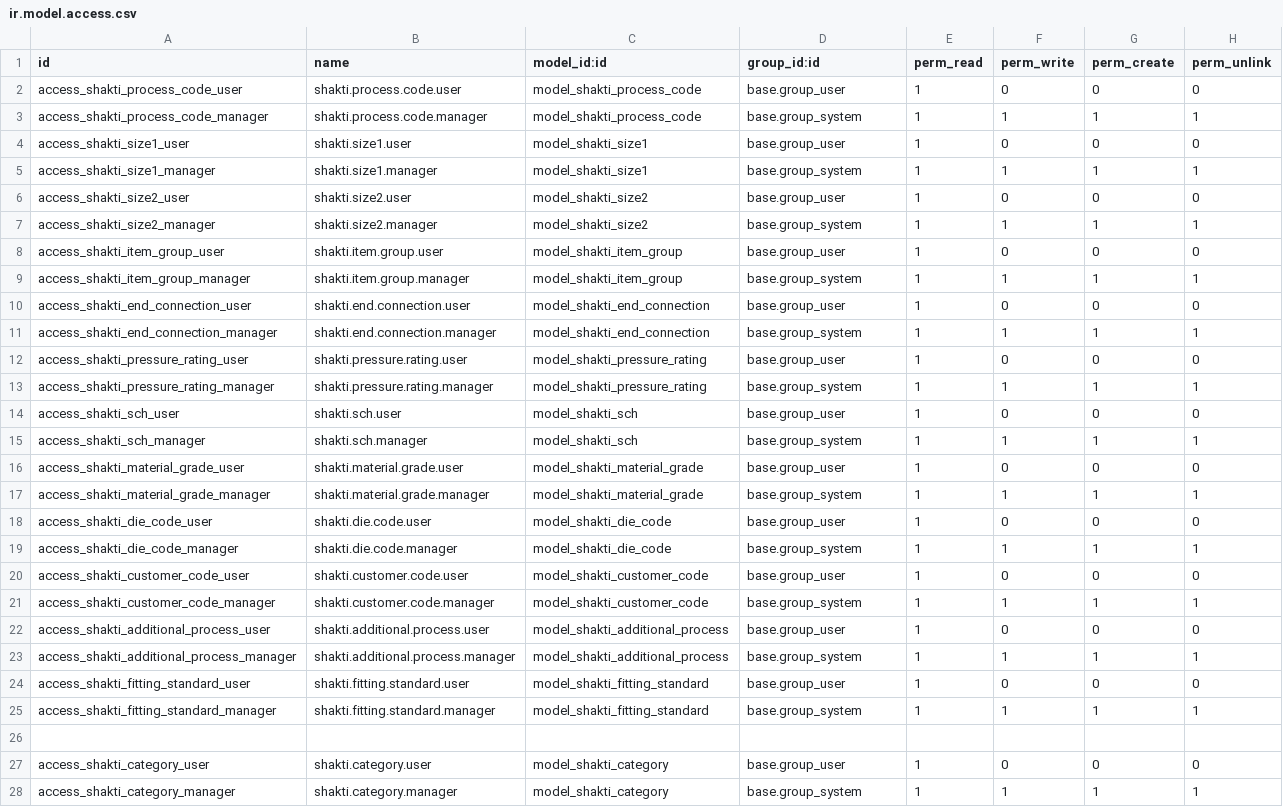
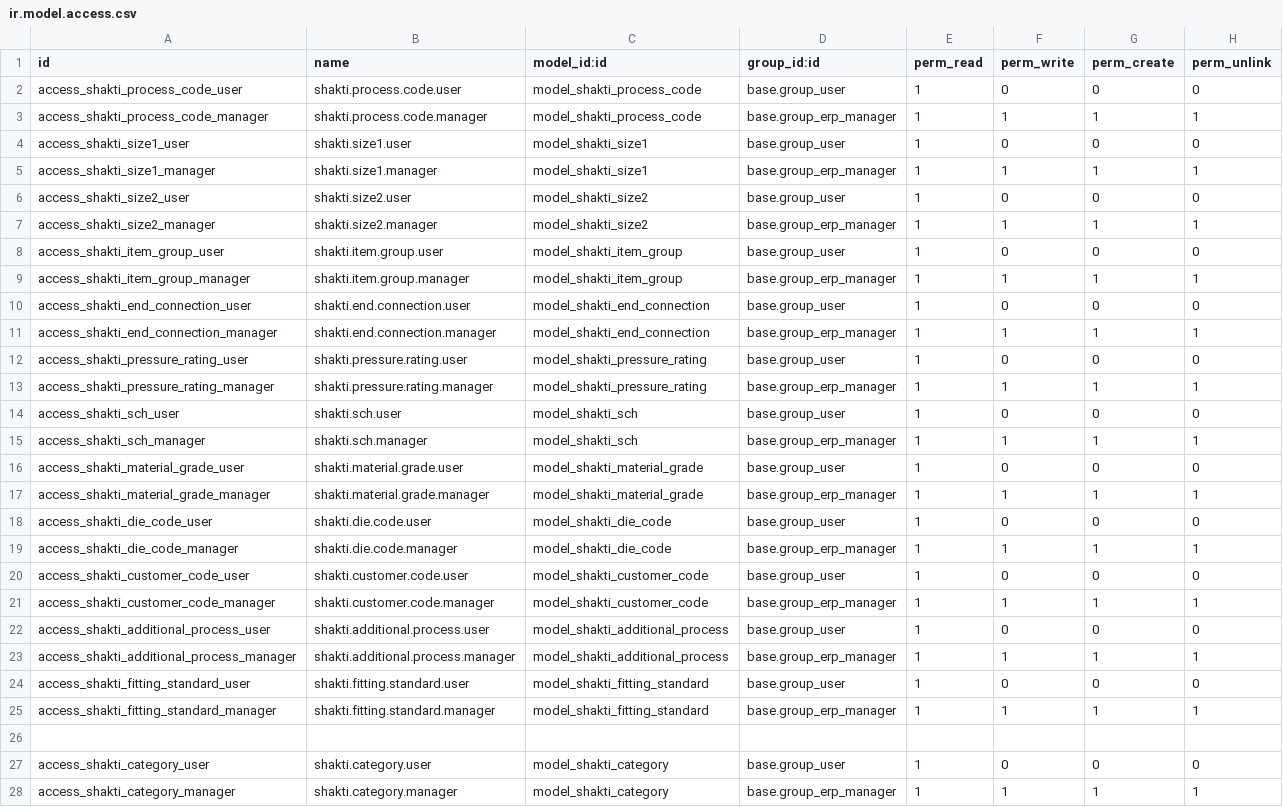
Before and after one commit to TekovativeSolution/shaktiforge, a CSV file: shakti_product_master/security/ir.model.access.csv, drawn as a sheet.

```diff
--- a/shakti_product_master/security/ir.model.access.csv
+++ b/shakti_product_master/security/ir.model.access.csv
@@ -2,27 +2,27 @@ id,name,model_id:id,group_id:id,perm_read,perm_write,perm_create,perm_unlink
 access_shakti_process_code_user,shakti.process.code.user,model_shakti_process_code,base.group_user,1,0,0,0
-access_shakti_process_code_manager,shakti.process.code.manager,model_shakti_process_code,base.group_system,1,1,1,1
+access_shakti_process_code_manager,shakti.process.code.manager,model_shakti_process_code,base.group_erp_manager,1,1,1,1
 access_shakti_size1_user,shakti.size1.user,model_shakti_size1,base.group_user,1,0,0,0
-access_shakti_size1_manager,shakti.size1.manager,model_shakti_size1,base.group_system,1,1,1,1
+access_shakti_size1_manager,shakti.size1.manager,model_shakti_size1,base.group_erp_manager,1,1,1,1
 access_shakti_size2_user,shakti.size2.user,model_shakti_size2,base.group_user,1,0,0,0
-access_shakti_size2_manager,shakti.size2.manager,model_shakti_size2,base.group_system,1,1,1,1
+access_shakti_size2_manager,shakti.size2.manager,model_shakti_size2,base.group_erp_manager,1,1,1,1
 access_shakti_item_group_user,shakti.item.group.user,model_shakti_item_group,base.group_user,1,0,0,0
-access_shakti_item_group_manager,shakti.item.group.manager,model_shakti_item_group,base.group_system,1,1,1,1
+access_shakti_item_group_manager,shakti.item.group.manager,model_shakti_item_group,base.group_erp_manager,1,1,1,1
 access_shakti_end_connection_user,shakti.end.connection.user,model_shakti_end_connection,base.group_user,1,0,0,0
-access_shakti_end_connection_manager,shakti.end.connection.manager,model_shakti_end_connection,base.group_system,1,1,1,1
+access_shakti_end_connection_manager,shakti.end.connection.manager,model_shakti_end_connection,base.group_erp_manager,1,1,1,1
 access_shakti_pressure_rating_user,shakti.pressure.rating.user,model_shakti_pressure_rating,base.group_user,1,0,0,0
-access_shakti_pressure_rating_manager,shakti.pressure.rating.manager,model_shakti_pressure_rating,base.group_system,1,1,1,1
+access_shakti_pressure_rating_manager,shakti.pressure.rating.manager,model_shakti_pressure_rating,base.group_erp_manager,1,1,1,1
 access_shakti_sch_user,shakti.sch.user,model_shakti_sch,base.group_user,1,0,0,0
-access_shakti_sch_manager,shakti.sch.manager,model_shakti_sch,base.group_system,1,1,1,1
+access_shakti_sch_manager,shakti.sch.manager,model_shakti_sch,base.group_erp_manager,1,1,1,1
 access_shakti_material_grade_user,shakti.material.grade.user,model_shakti_material_grade,base.group_user,1,0,0,0
-access_shakti_material_grade_manager,shakti.material.grade.manager,model_shakti_material_grade,base.group_system,1,1,1,1
+access_shakti_material_grade_manager,shakti.material.grade.manager,model_shakti_material_grade,base.group_erp_manager,1,1,1,1
 access_shakti_die_code_user,shakti.die.code.user,model_shakti_die_code,base.group_user,1,0,0,0
-access_shakti_die_code_manager,shakti.die.code.manager,model_shakti_die_code,base.group_system,1,1,1,1
+access_shakti_die_code_manager,shakti.die.code.manager,model_shakti_die_code,base.group_erp_manager,1,1,1,1
 access_shakti_customer_code_user,shakti.customer.code.user,model_shakti_customer_code,base.group_user,1,0,0,0
-access_shakti_customer_code_manager,shakti.customer.code.manager,model_shakti_customer_code,base.group_system,1,1,1,1
+access_shakti_customer_code_manager,shakti.customer.code.manager,model_shakti_customer_code,base.group_erp_manager,1,1,1,1
 access_shakti_additional_process_user,shakti.additional.process.user,model_shakti_additional_process,base.group_user,1,0,0,0
-access_shakti_additional_process_manager,shakti.additional.process.manager,model_shakti_additional_process,base.group_system,1,1,1,1
+access_shakti_additional_process_manager,shakti.additional.process.manager,model_shakti_additional_process,base.group_erp_manager,1,1,1,1
 access_shakti_fitting_standard_user,shakti.fitting.standard.user,model_shakti_fitting_standard,base.group_user,1,0,0,0
-access_shakti_fitting_standard_manager,shakti.fitting.standard.manager,model_shakti_fitting_standard,base.group_system,1,1,1,1
+access_shakti_fitting_standard_manager,shakti.fitting.standard.manager,model_shakti_fitting_standard,base.group_erp_manager,1,1,1,1
 
 access_shakti_category_user,shakti.category.user,model_shakti_category,base.group_user,1,0,0,0
-access_shakti_category_manager,shakti.category.manager,model_shakti_category,base.group_system,1,1,1,1
+access_shakti_category_manager,shakti.category.manager,model_shakti_category,base.group_erp_manager,1,1,1,1
```
Also changed, not shown: 6 other files.
